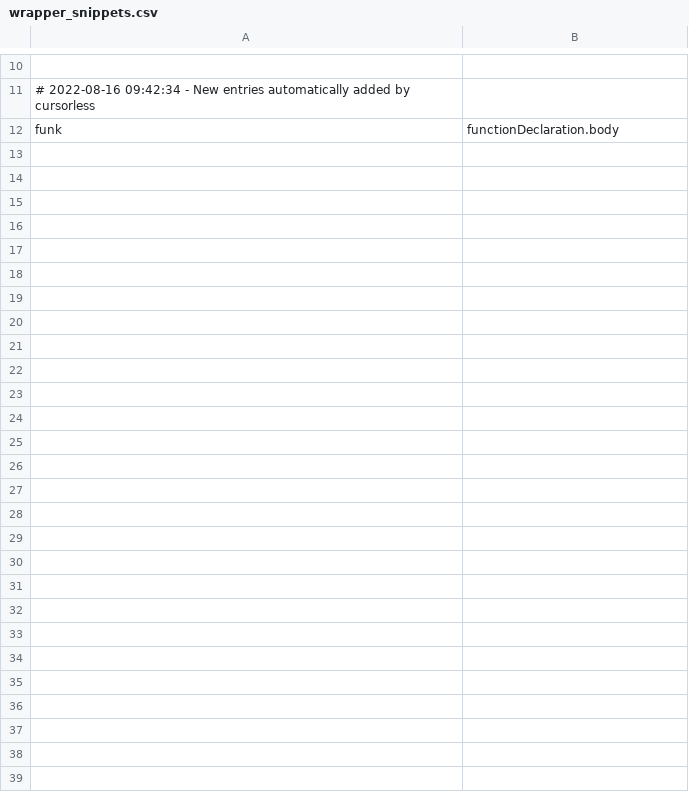
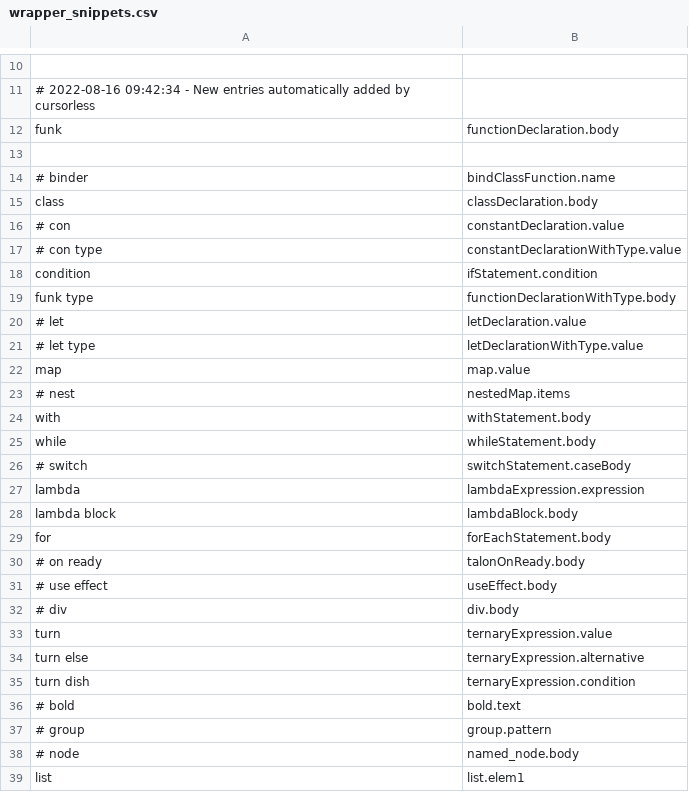
Before and after one commit to wolfmanstout/cursorless-settings, a CSV file: experimental/wrapper_snippets.csv, drawn as a sheet; only a part is shown, gaps mark what is left out; the diff names each change by its address in the sheet, - before the commit and + after, or states it on an @@ line.

Commit message:
Add snippets from pokey.

```diff
--- a/experimental/wrapper_snippets.csv
+++ b/experimental/wrapper_snippets.csv
+row 13: (empty)
+row 14: # binder | bindClassFunction.name
+row 15: class | classDeclaration.body
+row 16: # con | constantDeclaration.value
+row 17: # con type | constantDeclarationWithType.value
+row 18: condition | ifStatement.condition
+row 19: funk type | functionDeclarationWithType.body
+row 20: # let | letDeclaration.value
+row 21: # let type | letDeclarationWithType.value
+row 22: map | map.value
+row 23: # nest | nestedMap.items
+row 24: with | withStatement.body
+row 25: while | whileStatement.body
+row 26: # switch | switchStatement.caseBody
+row 27: lambda | lambdaExpression.expression
+row 28: lambda block | lambdaBlock.body
+row 29: for | forEachStatement.body
+row 30: # on ready | talonOnReady.body
+row 31: # use effect | useEffect.body
+row 32: # div | div.body
+row 33: turn | ternaryExpression.value
+row 34: turn else | ternaryExpression.alternative
+row 35: turn dish | ternaryExpression.condition
+row 36: # bold | bold.text
+row 37: # group | group.pattern
+row 38: # node | named_node.body
+row 39: list | list.elem1
```
Also changed, not shown: 42 other files.
